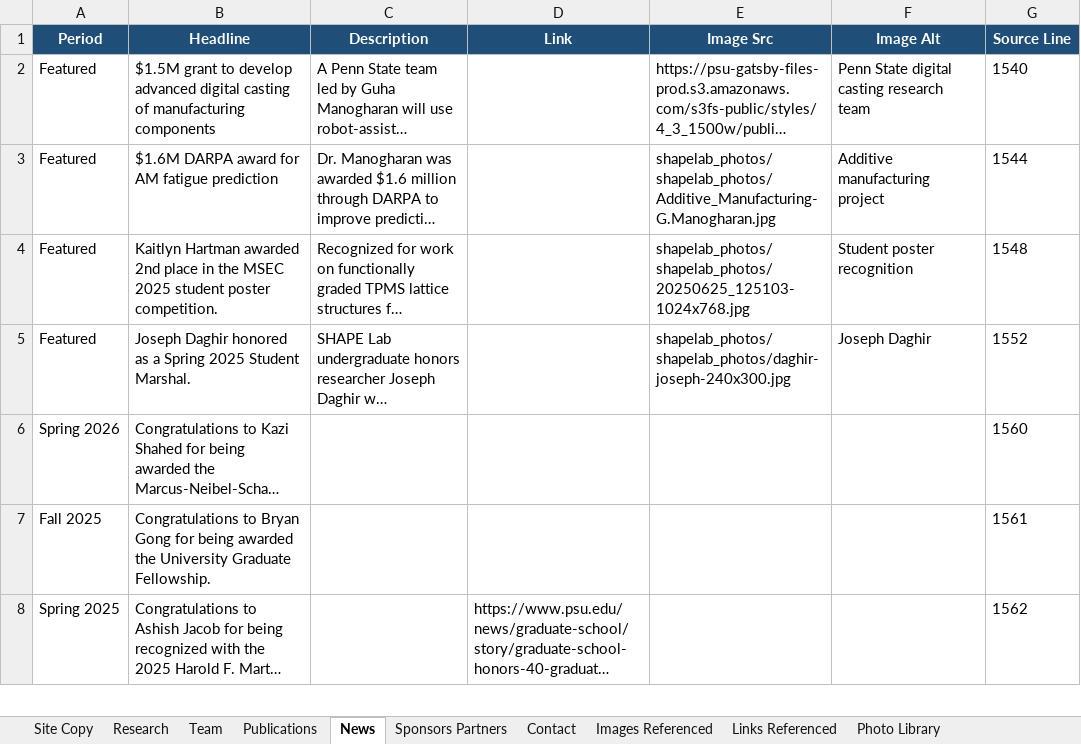
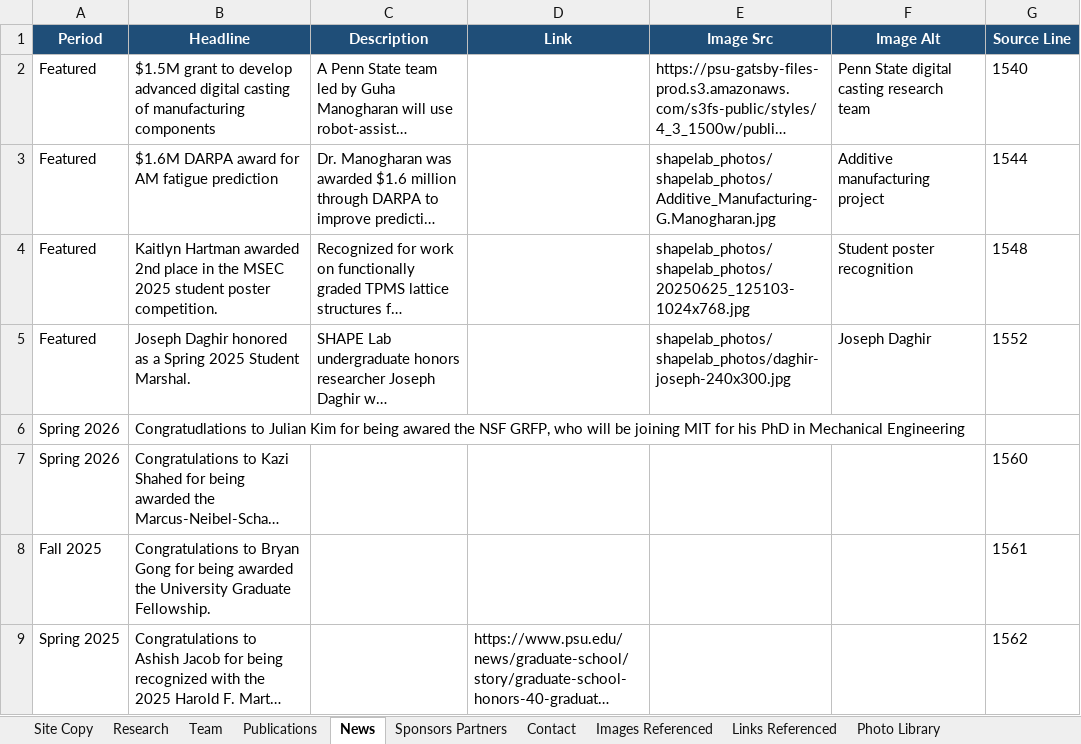
Before and after one commit to bygong5201/ShapeLab-Website, an Excel workbook: SHAPE-Lab-Website-Content.xlsx, sheet News, drawn as a sheet; only a part is shown; long unchanged cells end in …; values as stored, in another font and other column widths than the file's, no borders; the diff names each change by its address in the sheet, - before the commit and + after, or states it on an @@ line.

```diff
--- a/SHAPE-Lab-Website-Content.xlsx (sheet News)
+++ b/SHAPE-Lab-Website-Content.xlsx (sheet News)
+row 6: Spring 2026 | Congratudlations to Julian Kim for being awared the NSF GRFP, who will be joining MIT for his PhD in Mechanical Engineering
```
Also changed, not shown: sheet Research, sheet Photo Library, sheet Sponsors Partners, 5 other files.
